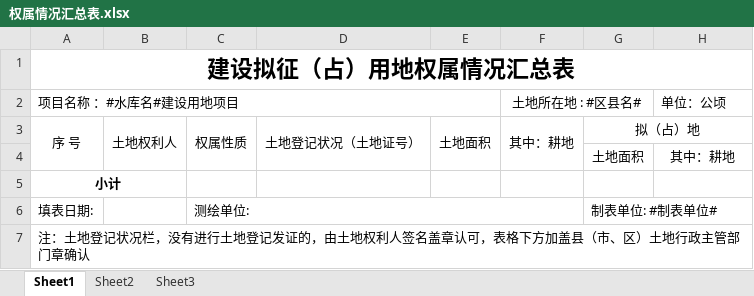
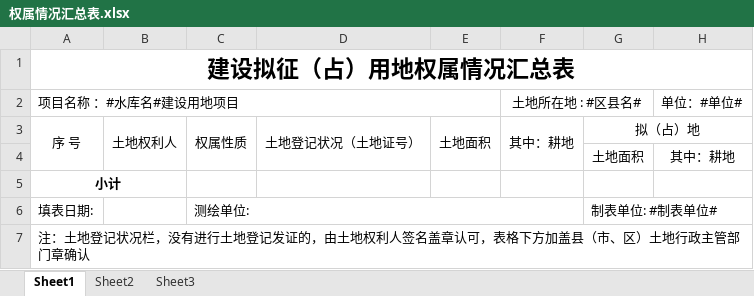
Before and after one commit to HelloWorld-sch/land-data-processing-software, an Excel workbook: 水库项目出表/Template/权属情况汇总表.xlsx, sheet Sheet1, drawn as a sheet; values as stored, in another font and other column widths than the file's, no borders; the diff names each change by its address in the sheet, - before the commit and + after, or states it on an @@ line.

```diff
--- a/水库项目出表/Template/权属情况汇总表.xlsx (sheet Sheet1)
+++ b/水库项目出表/Template/权属情况汇总表.xlsx (sheet Sheet1)
-H2: 单位：公顷
+H2: 单位：#单位#
```
Also changed, not shown: 水库项目出表/Template/图斑量算表.xlsx, 水库项目出表/Template/土地分类面积汇总表.xlsx, 14 other files.
